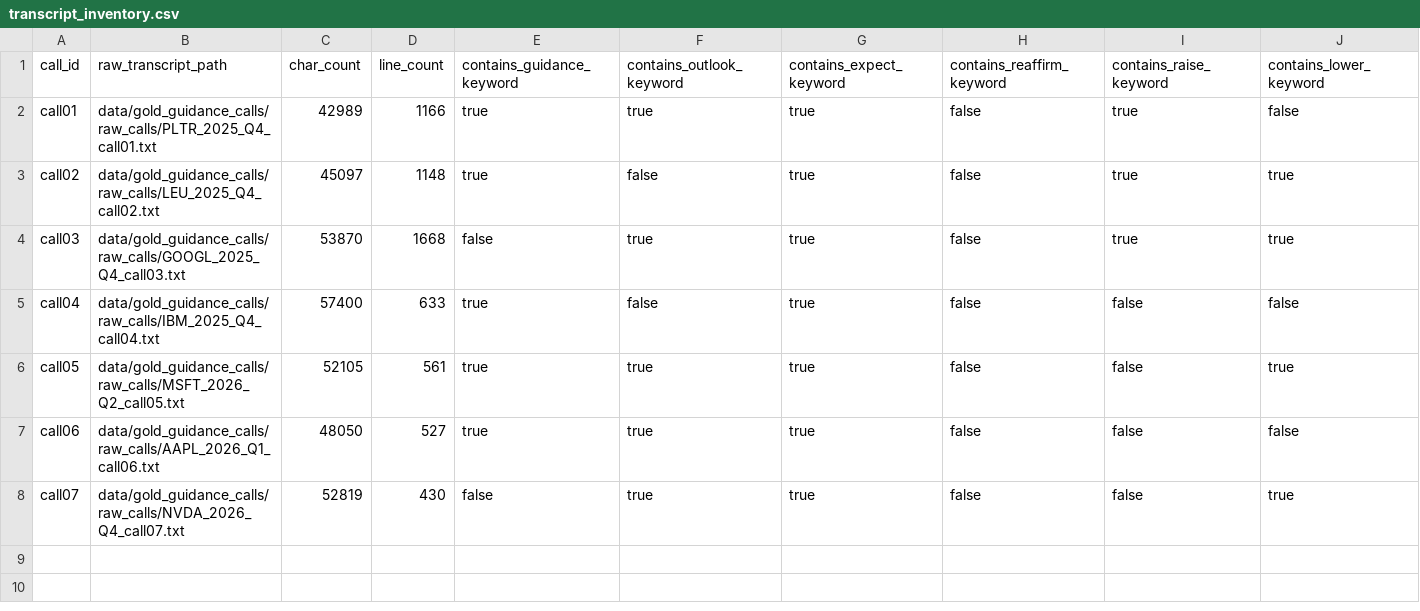
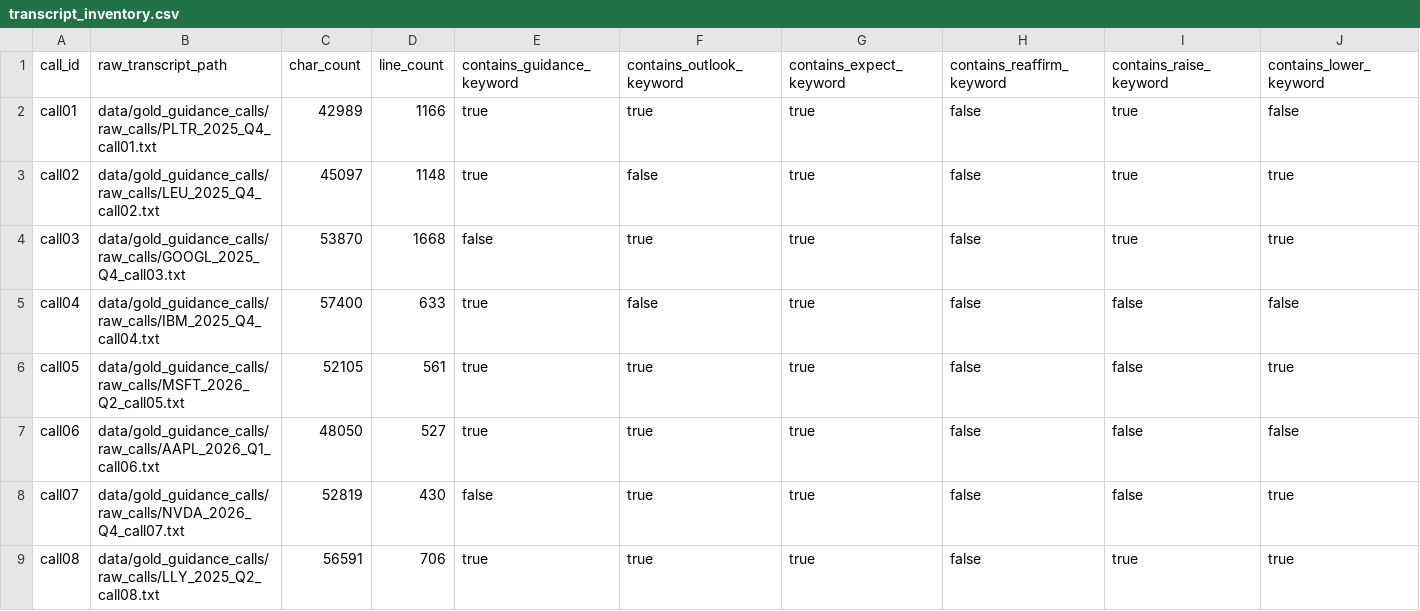
Before and after one commit to keithtgrehan/earnings-call-sentiment-from-voice-transcript-with-an-optional-video-24-02-2026, a CSV file: data/gold_guidance_calls/transcript_inventory.csv, drawn as a sheet; only a part is shown; rows hold the shown columns only; the diff names each change by its address in the sheet, - before the commit and + after, or states it on an @@ line.

```diff
--- a/data/gold_guidance_calls/transcript_inventory.csv
+++ b/data/gold_guidance_calls/transcript_inventory.csv
+row 9: call08 | data/gold_guidance_calls/raw_calls/LLY_2025_Q2_call08.txt | 56591 | 706 | true | true | true | false | true | true
```
Also changed, not shown: data/gold_guidance_calls/call_manifest.csv, data/gold_guidance_calls/draft_labels.csv, 9 other files.
